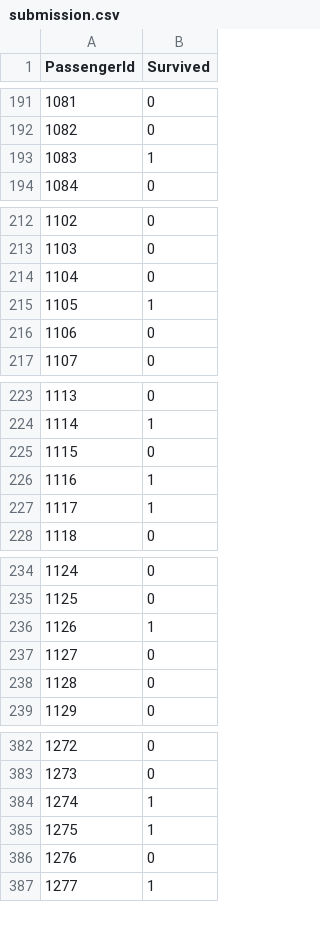
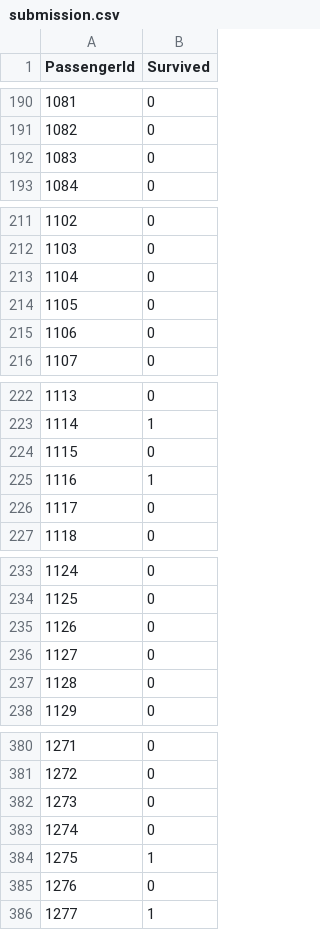
Before and after one commit to Mark-Barbaric/Kaggle, a CSV file: titanic/submission.csv, drawn as a sheet; only a part is shown, gaps mark what is left out; removed rows and columns are numbered as before the commit, all else as after; the diff covers the shown part only; the diff names each change by its address in the sheet, - before the commit and + after, or states it on an @@ line.

```diff
--- a/titanic/submission.csv
+++ b/titanic/submission.csv
@@ column A (PassengerId) renumbered between rows 143 and 381 @@
-row 193: 1083 | 1
+row 192: 1083 | 0
-row 215: 1105 | 1
+row 214: 1105 | 0
-row 227: 1117 | 1
+row 226: 1117 | 0
-row 236: 1126 | 1
+row 235: 1126 | 0
-row 384: 1274 | 1
+row 382: 1273 | 0
+row 383: 1274 | 0
```
Also changed, not shown: 23 added rows, 25 removed rows and 9 moved rows elsewhere in this file, 2 other files.
